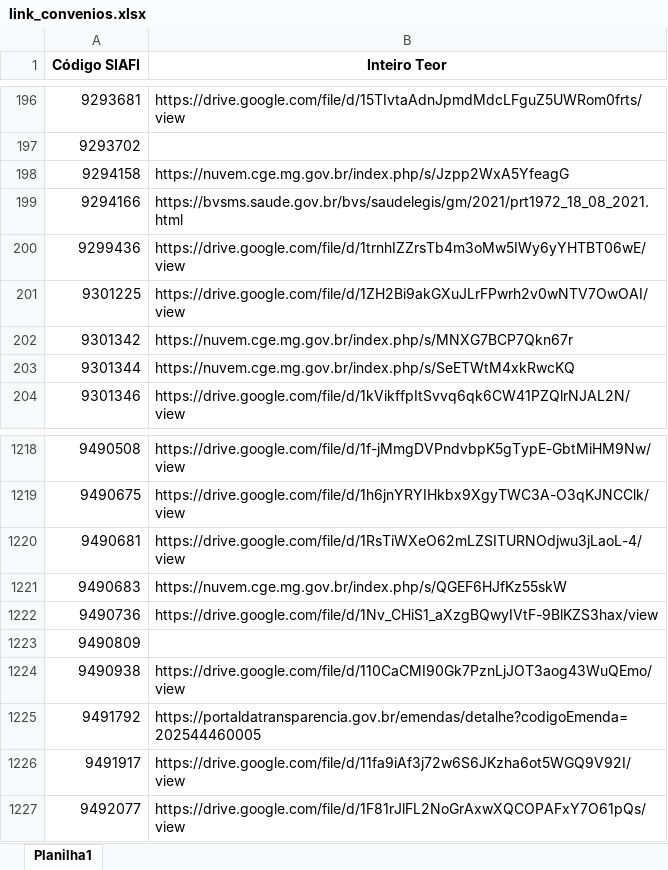
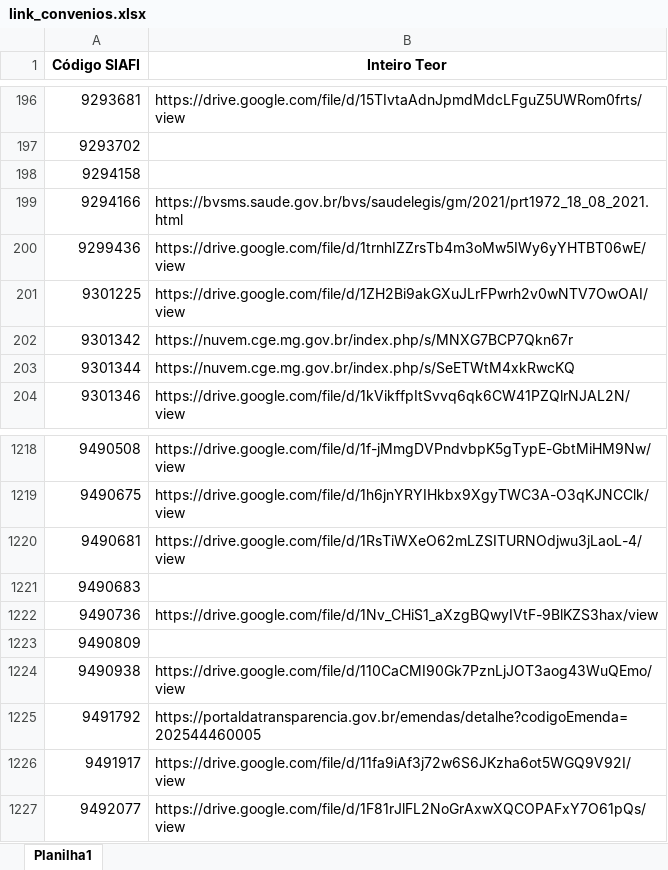
Before and after one commit to transparencia-mg/portal_convenios_entrada, an Excel workbook: link_convenios.xlsx, sheet Planilha1, drawn as a sheet; only a part is shown, gaps mark what is left out; values as stored, in another font and other column widths than the file's, no borders; the diff names each change by its address in the sheet, - before the commit and + after, or states it on an @@ line.

```diff
--- a/link_convenios.xlsx (sheet Planilha1)
+++ b/link_convenios.xlsx (sheet Planilha1)
-B198 (Inteiro Teor): https://nuvem.cge.mg.gov.br/index.php/s/Jzpp2WxA5YfeagG
+B198 (Inteiro Teor): (empty)
-B1221 (Inteiro Teor): https://nuvem.cge.mg.gov.br/index.php/s/QGEF6HJfKz55skW
+B1221 (Inteiro Teor): (empty)
```
Also changed, not shown: upload/convenios.xlsx, 4 other files.
